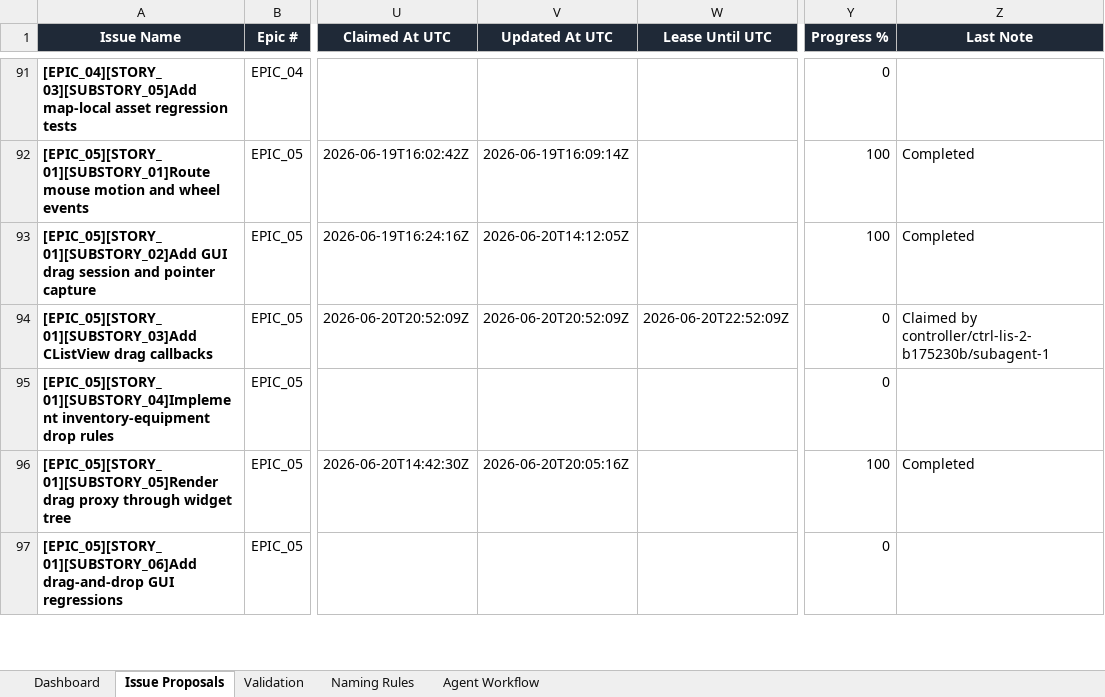
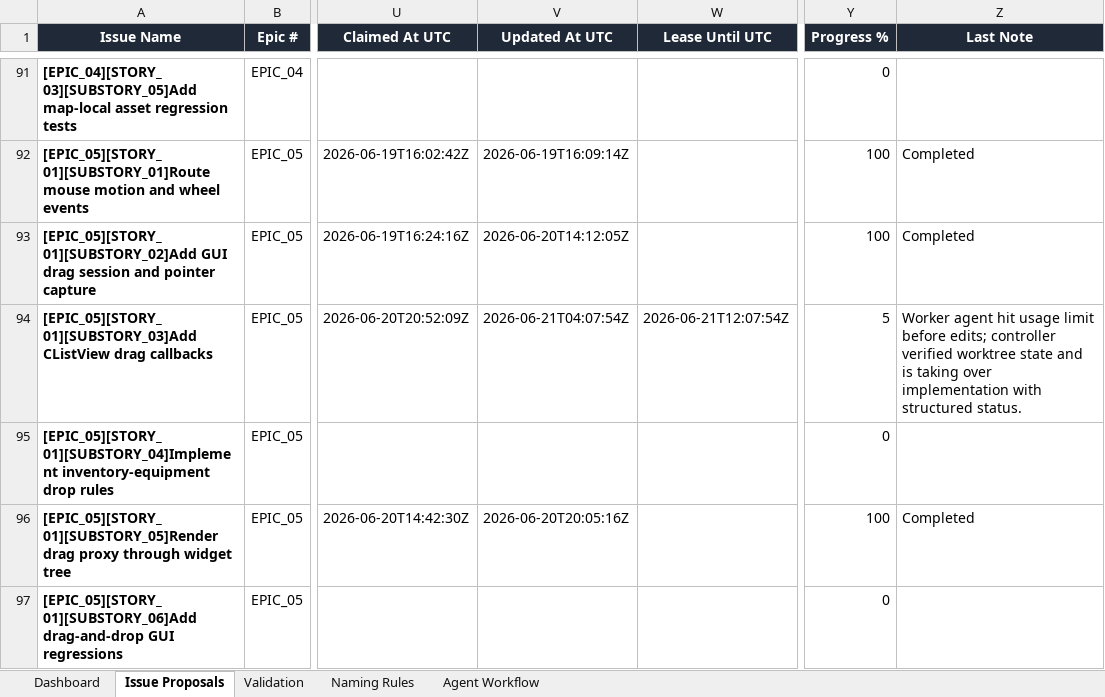
Before and after one commit to lisu188/fall-of-nouraajd, an Excel workbook: planning/fall_of_nouraajd_issue_proposals.xlsx, sheet Issue Proposals, drawn as a sheet; only a part is shown, gaps mark what is left out; values as stored, in another font and other column widths than the file's, no borders; conditional formats and table styles not drawn; the diff names each change by its address in the sheet, - before the commit and + after, or states it on an @@ line.

Commit message:
Heartbeat ListView drag callback issue

```diff
--- a/planning/fall_of_nouraajd_issue_proposals.xlsx (sheet Issue Proposals)
+++ b/planning/fall_of_nouraajd_issue_proposals.xlsx (sheet Issue Proposals)
-V94 (Updated At UTC): 2026-06-20T20:52:09Z
+V94 (Updated At UTC): 2026-06-21T04:07:54Z
-W94 (Lease Until UTC): 2026-06-20T22:52:09Z
+W94 (Lease Until UTC): 2026-06-21T12:07:54Z
-Y94 (Progress %): 0
+Y94 (Progress %): 5
-Z94 (Last Note): Claimed by controller/ctrl-lis-2-b175230b/subagent-1
+Z94 (Last Note): Worker agent hit usage limit before edits; controller verified worktree state and is taking over implementation with structured status.
```
